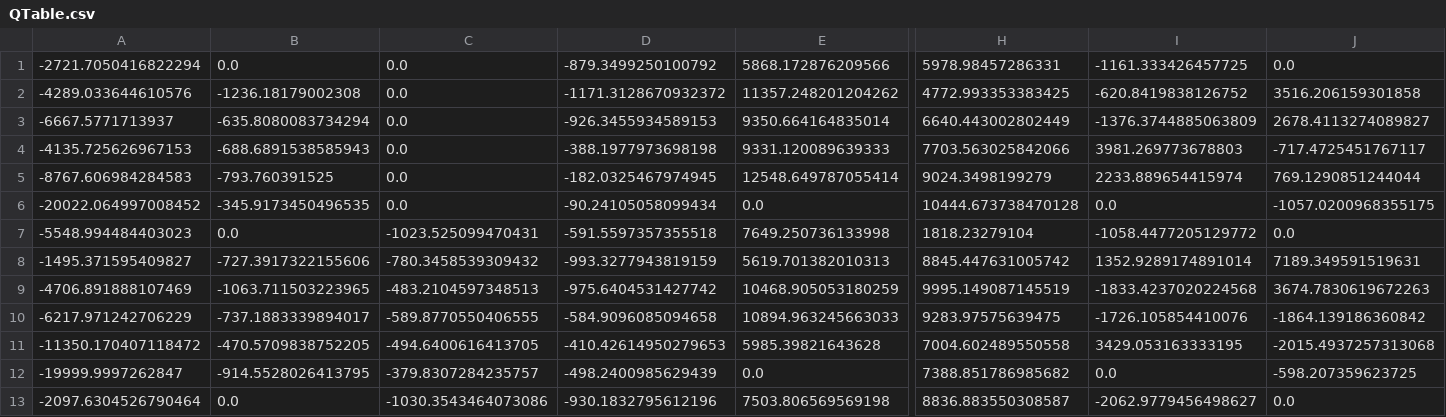
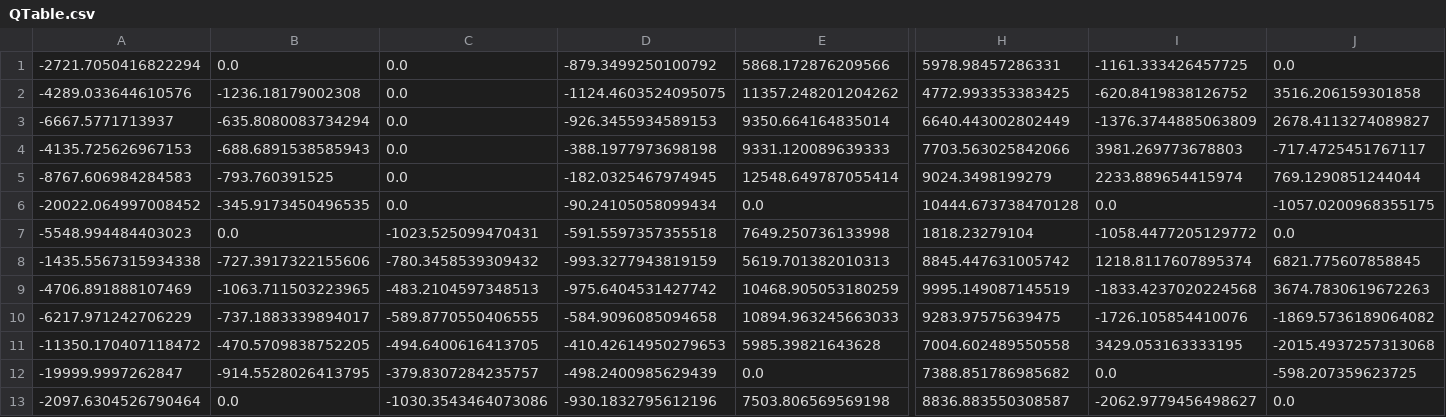
Before and after one commit to Sonikyu/SGAI-Outbreak-Uly2, a CSV file: QTable.csv, drawn as a sheet; only a part is shown, gaps mark what is left out; the diff names each change by its address in the sheet, - before the commit and + after, or states it on an @@ line.

```diff
--- a/QTable.csv
+++ b/QTable.csv
-D2: -1171.3128670932372
+D2: -1124.4603524095075
-A8: -1495.371595409827
+A8: -1435.5567315934338
-I8: 1352.9289174891014
+I8: 1218.8117607895374
-J8: 7189.349591519631
+J8: 6821.775607858845
-J10: -1864.139186360842
+J10: -1869.5736189064082
```
Also changed, not shown: 2 other files.
